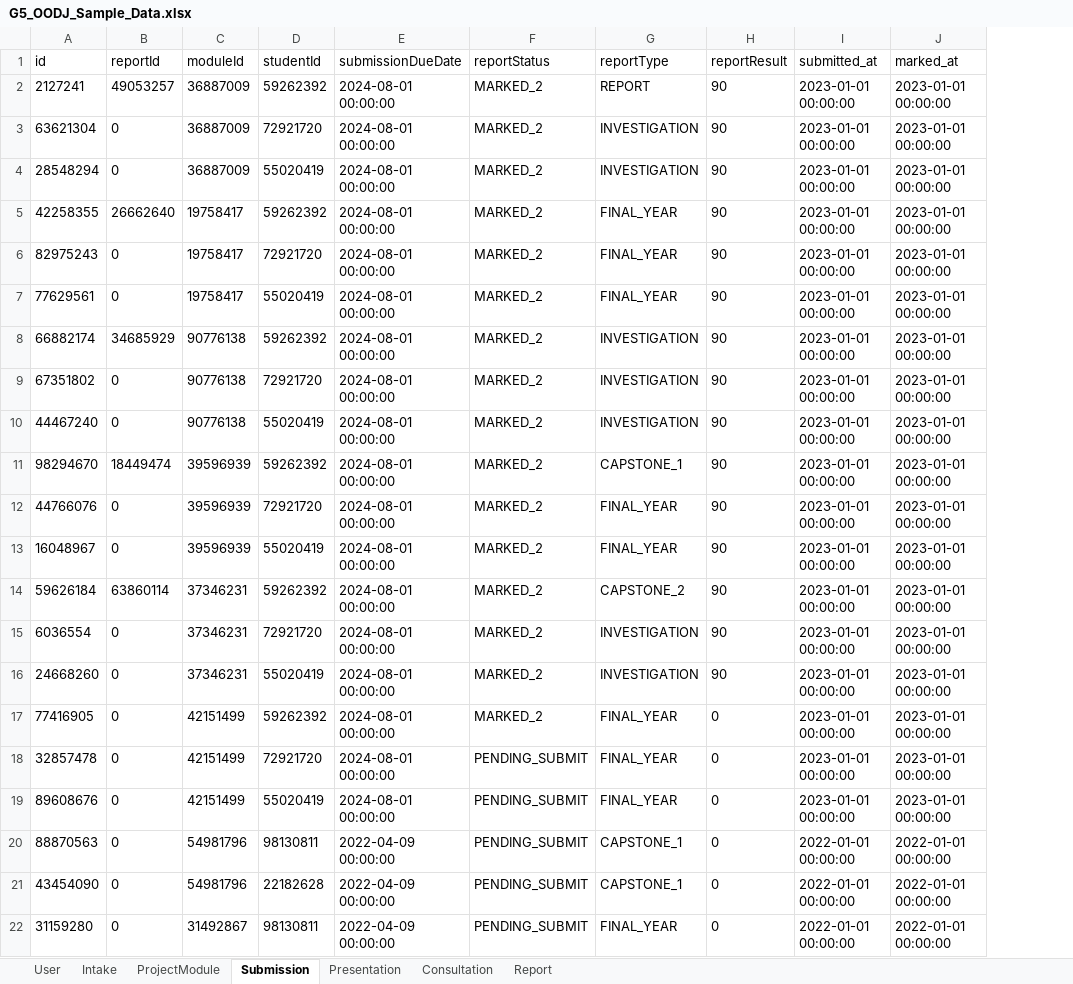
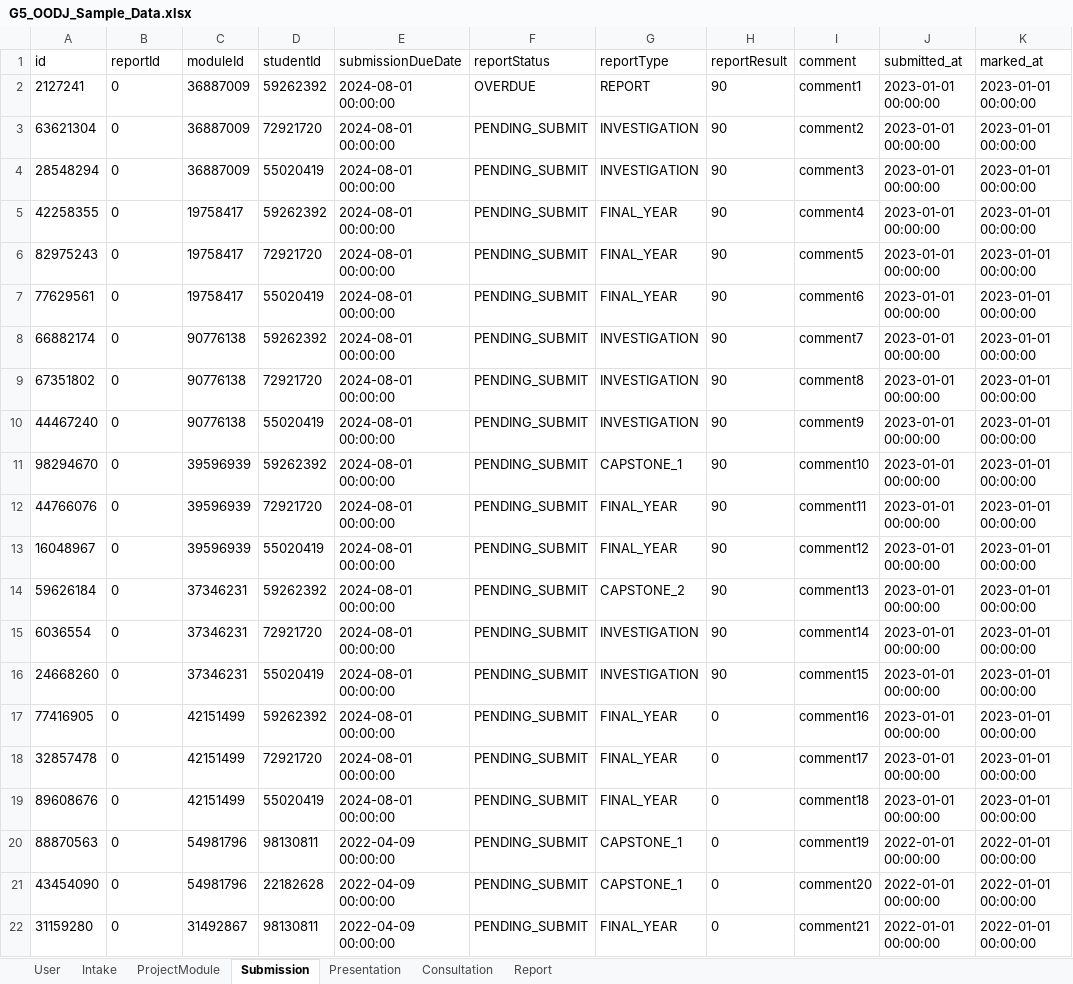
Before and after one commit to Snowman1115/G5-2402-OODJ, an Excel workbook: src/main/resources/Data/SampleDataXlsx/G5_OODJ_Sample_Data.xlsx, sheet Submission, drawn as a sheet; only a part is shown; values as stored, in another font and other column widths than the file's, no borders; the diff names each change by its address in the sheet, - before the commit and + after, or states it on an @@ line.

Commit message:
Student Project Delete Function Bug Fix - UPDATE

```diff
--- a/src/main/resources/Data/SampleDataXlsx/G5_OODJ_Sample_Data.xlsx (sheet Submission)
+++ b/src/main/resources/Data/SampleDataXlsx/G5_OODJ_Sample_Data.xlsx (sheet Submission)
+column I (comment), rows 2-22: comment1 | comment2 | comment3 | comment4 | comment5 | comment6 | comment7 | comment8 | comment9 | comment10 | comment11 | comment12 | comment13 | comment14 | comment15 | comment16 | comment17 | comment18 | comment19 | comment20 | comment21
-B2 (reportId): 49053257
+B2 (reportId): 0
-F2 (reportStatus): MARKED_2
+F2 (reportStatus): OVERDUE
-F3:F17 (reportStatus): MARKED_2
+F3:F17 (reportStatus): PENDING_SUBMIT
-B5 (reportId): 26662640
+B5 (reportId): 0
-B8 (reportId): 34685929
+B8 (reportId): 0
-B11 (reportId): 18449474
+B11 (reportId): 0
-B14 (reportId): 63860114
+B14 (reportId): 0
```
Also changed, not shown: sheet Report, 19 other files.
